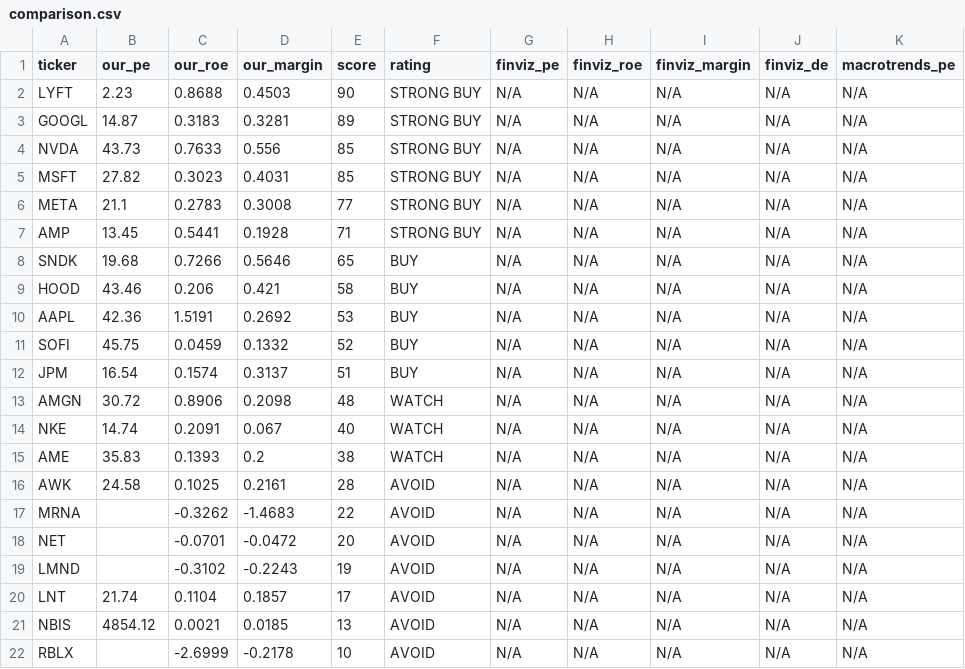
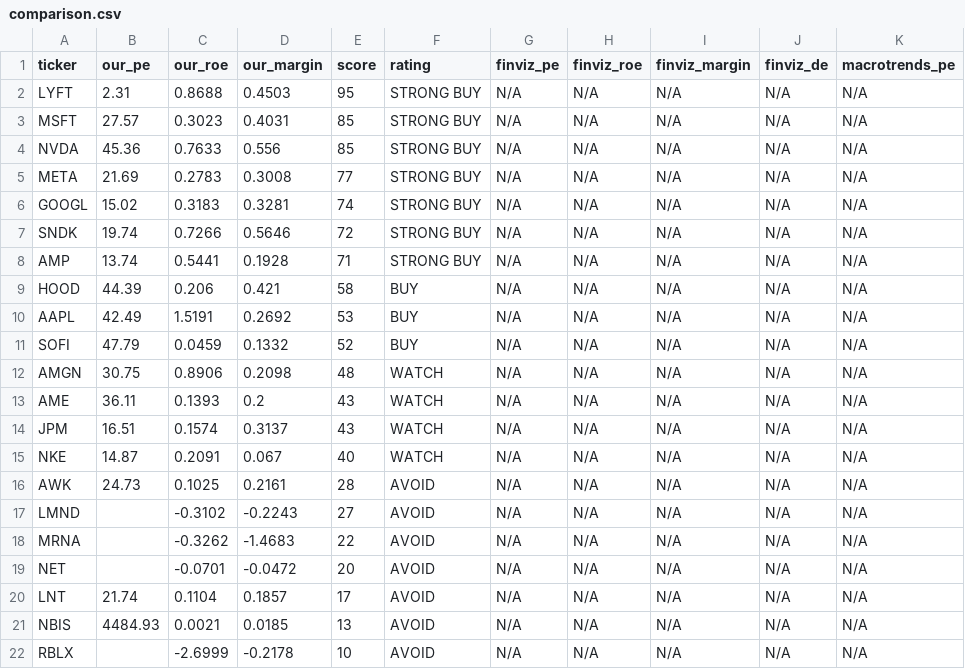
Before and after one commit to leafy-joyce-t/stock-tracker, a CSV file: data/comparison.csv, drawn as a sheet.

```diff
--- a/data/comparison.csv
+++ b/data/comparison.csv
@@ -1,22 +1,22 @@
 ticker,our_pe,our_roe,our_margin,score,rating,finviz_pe,finviz_roe,finviz_margin,finviz_de,macrotrends_pe
-LYFT,2.23,0.8688,0.4503,90,STRONG BUY,N/A,N/A,N/A,N/A,N/A
-GOOGL,14.87,0.3183,0.3281,89,STRONG BUY,N/A,N/A,N/A,N/A,N/A
-NVDA,43.73,0.7633,0.556,85,STRONG BUY,N/A,N/A,N/A,N/A,N/A
-MSFT,27.82,0.3023,0.4031,85,STRONG BUY,N/A,N/A,N/A,N/A,N/A
-META,21.1,0.2783,0.3008,77,STRONG BUY,N/A,N/A,N/A,N/A,N/A
-AMP,13.45,0.5441,0.1928,71,STRONG BUY,N/A,N/A,N/A,N/A,N/A
-SNDK,19.68,0.7266,0.5646,65,BUY,N/A,N/A,N/A,N/A,N/A
-HOOD,43.46,0.206,0.421,58,BUY,N/A,N/A,N/A,N/A,N/A
-AAPL,42.36,1.5191,0.2692,53,BUY,N/A,N/A,N/A,N/A,N/A
-SOFI,45.75,0.0459,0.1332,52,BUY,N/A,N/A,N/A,N/A,N/A
-JPM,16.54,0.1574,0.3137,51,BUY,N/A,N/A,N/A,N/A,N/A
-AMGN,30.72,0.8906,0.2098,48,WATCH,N/A,N/A,N/A,N/A,N/A
-NKE,14.74,0.2091,0.067,40,WATCH,N/A,N/A,N/A,N/A,N/A
-AME,35.83,0.1393,0.2,38,WATCH,N/A,N/A,N/A,N/A,N/A
-AWK,24.58,0.1025,0.2161,28,AVOID,N/A,N/A,N/A,N/A,N/A
+LYFT,2.31,0.8688,0.4503,95,STRONG BUY,N/A,N/A,N/A,N/A,N/A
+MSFT,27.57,0.3023,0.4031,85,STRONG BUY,N/A,N/A,N/A,N/A,N/A
+NVDA,45.36,0.7633,0.556,85,STRONG BUY,N/A,N/A,N/A,N/A,N/A
+META,21.69,0.2783,0.3008,77,STRONG BUY,N/A,N/A,N/A,N/A,N/A
+GOOGL,15.02,0.3183,0.3281,74,STRONG BUY,N/A,N/A,N/A,N/A,N/A
+SNDK,19.74,0.7266,0.5646,72,STRONG BUY,N/A,N/A,N/A,N/A,N/A
+AMP,13.74,0.5441,0.1928,71,STRONG BUY,N/A,N/A,N/A,N/A,N/A
+HOOD,44.39,0.206,0.421,58,BUY,N/A,N/A,N/A,N/A,N/A
+AAPL,42.49,1.5191,0.2692,53,BUY,N/A,N/A,N/A,N/A,N/A
+SOFI,47.79,0.0459,0.1332,52,BUY,N/A,N/A,N/A,N/A,N/A
+AMGN,30.75,0.8906,0.2098,48,WATCH,N/A,N/A,N/A,N/A,N/A
+AME,36.11,0.1393,0.2,43,WATCH,N/A,N/A,N/A,N/A,N/A
+JPM,16.51,0.1574,0.3137,43,WATCH,N/A,N/A,N/A,N/A,N/A
+NKE,14.87,0.2091,0.067,40,WATCH,N/A,N/A,N/A,N/A,N/A
+AWK,24.73,0.1025,0.2161,28,AVOID,N/A,N/A,N/A,N/A,N/A
+LMND,,-0.3102,-0.2243,27,AVOID,N/A,N/A,N/A,N/A,N/A
 MRNA,,-0.3262,-1.4683,22,AVOID,N/A,N/A,N/A,N/A,N/A
 NET,,-0.0701,-0.0472,20,AVOID,N/A,N/A,N/A,N/A,N/A
-LMND,,-0.3102,-0.2243,19,AVOID,N/A,N/A,N/A,N/A,N/A
 LNT,21.74,0.1104,0.1857,17,AVOID,N/A,N/A,N/A,N/A,N/A
-NBIS,4854.12,0.0021,0.0185,13,AVOID,N/A,N/A,N/A,N/A,N/A
+NBIS,4484.93,0.0021,0.0185,13,AVOID,N/A,N/A,N/A,N/A,N/A
 RBLX,,-2.6999,-0.2178,10,AVOID,N/A,N/A,N/A,N/A,N/A
```
Also changed, not shown: data/calculated_ratios.csv, data/risk_signals.csv, 22 other files.
